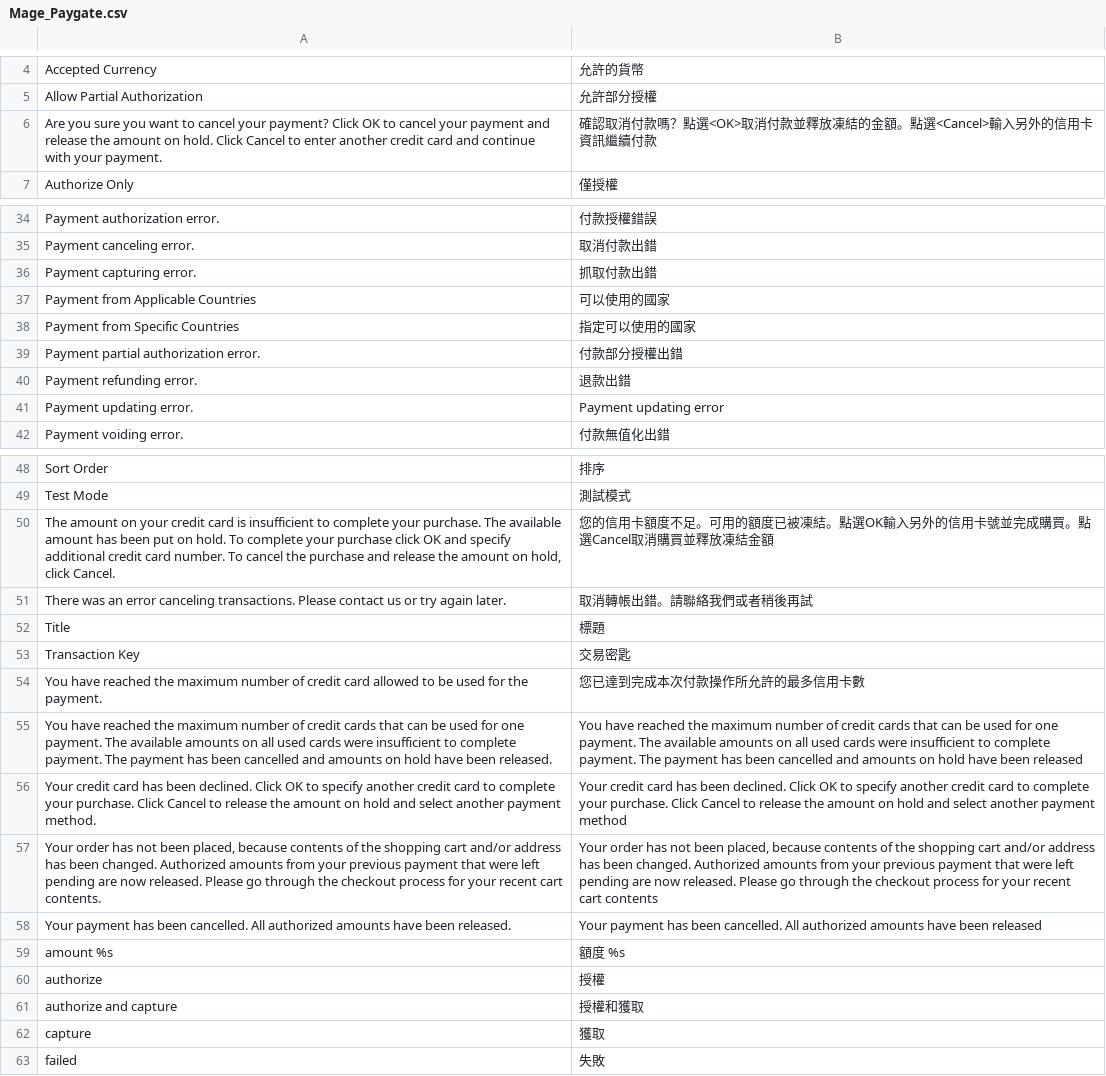
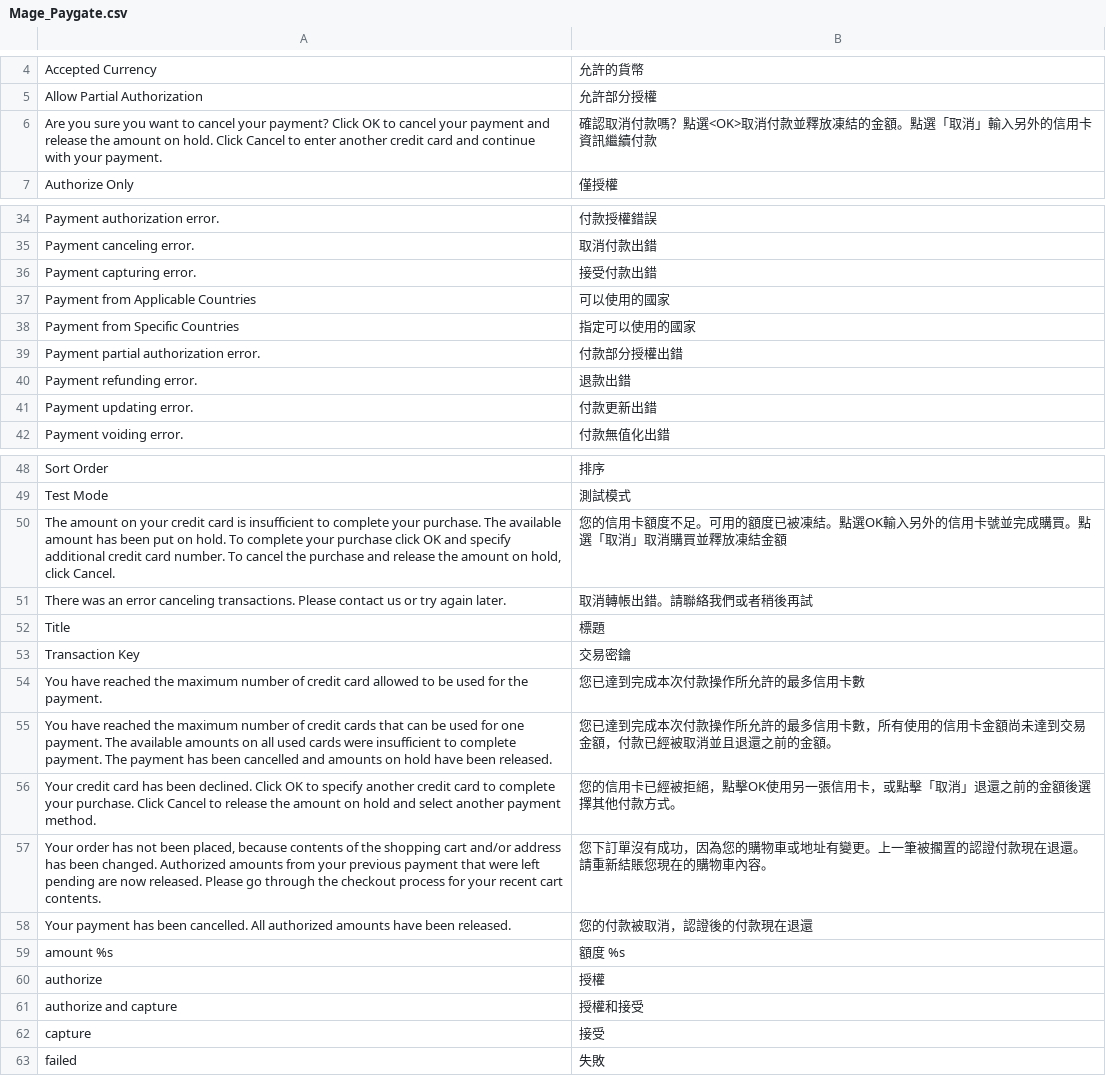
Before and after one commit to TriplesenseReply/magento_translation_zh_tw, a CSV file: Mage_Paygate.csv, drawn as a sheet; only a part is shown, gaps mark what is left out.

```diff
--- a/Mage_Paygate.csv
+++ b/Mage_Paygate.csv
@@ -5,3 +5,3 @@
 "Allow Partial Authorization","允許部分授權"
-"Are you sure you want to cancel your payment? Click OK to cancel your payment and release the amount on hold. Click Cancel to enter another credit card and continue with your payment.","確認取消付款嗎？點選<OK>取消付款並釋放凍結的金額。點選<Cancel>輸入另外的信用卡資訊繼續付款"
+"Are you sure you want to cancel your payment? Click OK to cancel your payment and release the amount on hold. Click Cancel to enter another credit card and continue with your payment.","確認取消付款嗎？點選<OK>取消付款並釋放凍結的金額。點選「取消」輸入另外的信用卡資訊繼續付款"
 "Authorize Only","僅授權"
@@ -35,3 +35,3 @@
 "Payment canceling error.","取消付款出錯"
-"Payment capturing error.","抓取付款出錯"
+"Payment capturing error.","接受付款出錯"
 "Payment from Applicable Countries","可以使用的國家"
@@ -40,3 +40,3 @@
 "Payment refunding error.","退款出錯"
-"Payment updating error.","Payment updating error"
+"Payment updating error.","付款更新出錯"
 "Payment voiding error.","付款無值化出錯"
@@ -49,15 +49,15 @@
 "Test Mode","測試模式"
-"The amount on your credit card is insufficient to complete your purchase. The available amount has been put on hold. To complete your purchase click OK and specify additional credit card number. To cancel the purchase and release the amount on hold, click Cancel.","您的信用卡額度不足。可用的額度已被凍結。點選OK輸入另外的信用卡號並完成購買。點選Cancel取消購買並釋放凍結金額"
+"The amount on your credit card is insufficient to complete your purchase. The available amount has been put on hold. To complete your purchase click OK and specify additional credit card number. To cancel the purchase and release the amount on hold, click Cancel.","您的信用卡額度不足。可用的額度已被凍結。點選OK輸入另外的信用卡號並完成購買。點選「取消」取消購買並釋放凍結金額"
 "There was an error canceling transactions. Please contact us or try again later.","取消轉帳出錯。請聯絡我們或者稍後再試"
 "Title","標題"
-"Transaction Key","交易密匙"
+"Transaction Key","交易密鑰"
 "You have reached the maximum number of credit card allowed to be used for the payment.","您已達到完成本次付款操作所允許的最多信用卡數"
-"You have reached the maximum number of credit cards that can be used for one payment. The available amounts on all used cards were insufficient to complete payment. The payment has been cancelled and amounts on hold have been released.","You have reached the maximum number of credit cards that can be used for one payment. The available amounts on all used cards were insufficient to complete payment. The payment has been cancelled and amounts on hold have been released"
-"Your credit card has been declined. Click OK to specify another credit card to complete your purchase. Click Cancel to release the amount on hold and select another payment method.","Your credit card has been declined. Click OK to specify another credit card to complete your purchase. Click Cancel to release the amount on hold and select another payment method"
-"Your order has not been placed, because contents of the shopping cart and/or address has been changed. Authorized amounts from your previous payment that were left pending are now released. Please go through the checkout process for your recent cart contents.","Your order has not been placed, because contents of the shopping cart and/or address has been changed. Authorized amounts from your previous payment that were left pending are now released. Please go through the checkout process for your recent cart contents"
-"Your payment has been cancelled. All authorized amounts have been released.","Your payment has been cancelled. All authorized amounts have been released"
+"You have reached the maximum number of credit cards that can be used for one payment. The available amounts on all used cards were insufficient to complete payment. The payment has been cancelled and amounts on hold have been released.","您已達到完成本次付款操作所允許的最多信用卡數，所有使用的信用卡金額尚未達到交易金額，付款已經被取消並且退還之前的金額。"
+"Your credit card has been declined. Click OK to specify another credit card to complete your purchase. Click Cancel to release the amount on hold and select another payment method.","您的信用卡已經被拒絕，點擊OK使用另一張信用卡，或點擊「取消」退還之前的金額後選擇其他付款方式。"
+"Your order has not been placed, because contents of the shopping cart and/or address has been changed. Authorized amounts from your previous payment that were left pending are now released. Please go through the checkout process for your recent cart contents.","您下訂單沒有成功，因為您的購物車或地址有變更。上一筆被擱置的認證付款現在退還。請重新結賬您現在的購物車內容。"
+"Your payment has been cancelled. All authorized amounts have been released.","您的付款被取消，認證後的付款現在退還"
 "amount %s","額度 %s"
 "authorize","授權"
-"authorize and capture","授權和獲取"
-"capture","獲取"
+"authorize and capture","授權和接受"
+"capture","接受"
 "failed","失敗"
```
Also changed, not shown: Mage_Adminhtml.csv, Mage_Api2.csv, 26 other files.
